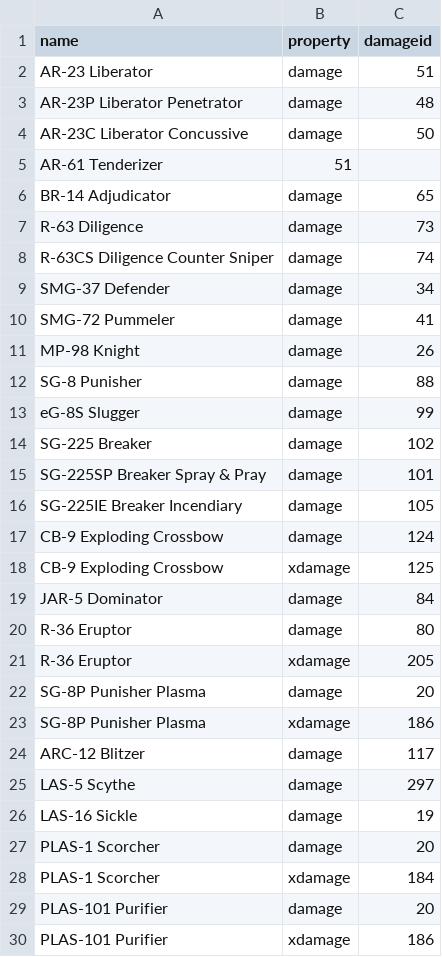
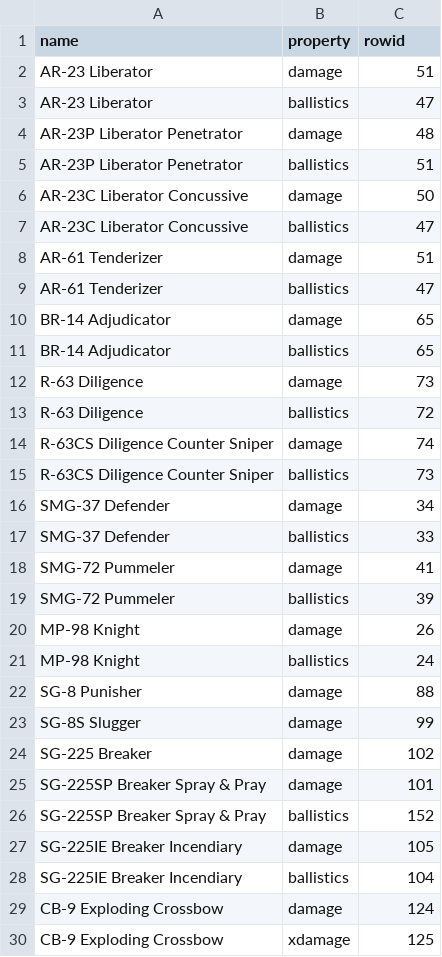
Before and after one commit to zeddidragon/helldivers-calc, a CSV file: data/id-mapping.csv, drawn as a sheet; only a part is shown; the shorter side is filled out with more unchanged rows; the diff covers the shown part only.

Commit message:
some ballistic mapping

```diff
--- a/data/id-mapping.csv
+++ b/data/id-mapping.csv
@@ -1,17 +1,29 @@
-name,property,damageid
+name,property,rowid
 AR-23 Liberator,damage,51
+AR-23 Liberator,ballistics,47
 AR-23P Liberator Penetrator,damage,48
+AR-23P Liberator Penetrator,ballistics,51
 AR-23C Liberator Concussive,damage,50
-AR-61 Tenderizer,51
+AR-23C Liberator Concussive,ballistics,47
+AR-61 Tenderizer,damage,51
+AR-61 Tenderizer,ballistics,47
 BR-14 Adjudicator,damage,65
+BR-14 Adjudicator,ballistics,65
 R-63 Diligence,damage,73
+R-63 Diligence,ballistics,72
 R-63CS Diligence Counter Sniper,damage,74
+R-63CS Diligence Counter Sniper,ballistics,73
 SMG-37 Defender,damage,34
+SMG-37 Defender,ballistics,33
 SMG-72 Pummeler,damage,41
+SMG-72 Pummeler,ballistics,39
 MP-98 Knight,damage,26
+MP-98 Knight,ballistics,24
 SG-8 Punisher,damage,88
-eG-8S Slugger,damage,99
+SG-8S Slugger,damage,99
 SG-225 Breaker,damage,102
 SG-225SP Breaker Spray & Pray,damage,101
+SG-225SP Breaker Spray & Pray,ballistics,152
 SG-225IE Breaker Incendiary,damage,105
+SG-225IE Breaker Incendiary,ballistics,104
 CB-9 Exploding Crossbow,damage,124
```
Also changed, not shown: 2 added rows elsewhere in this file, 4 other files.
